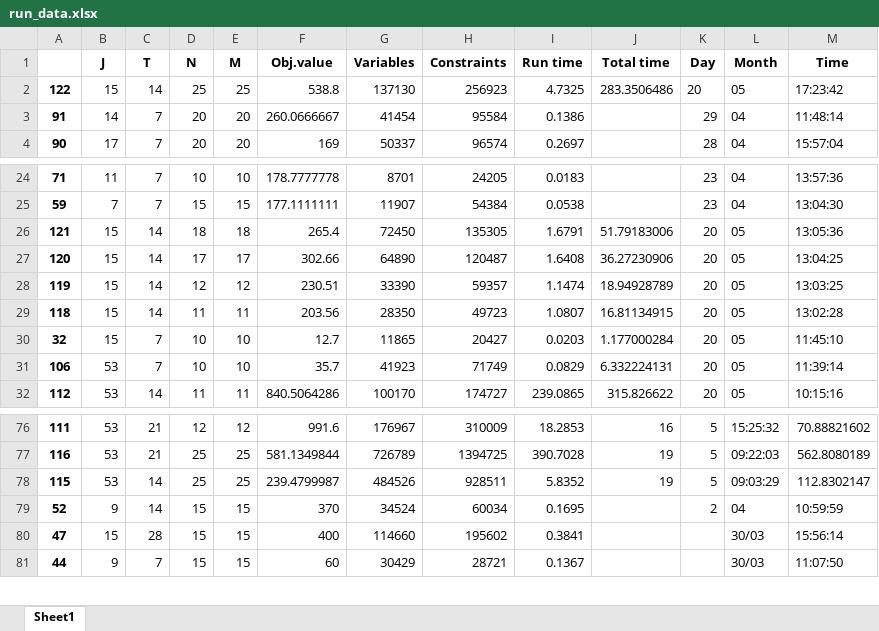
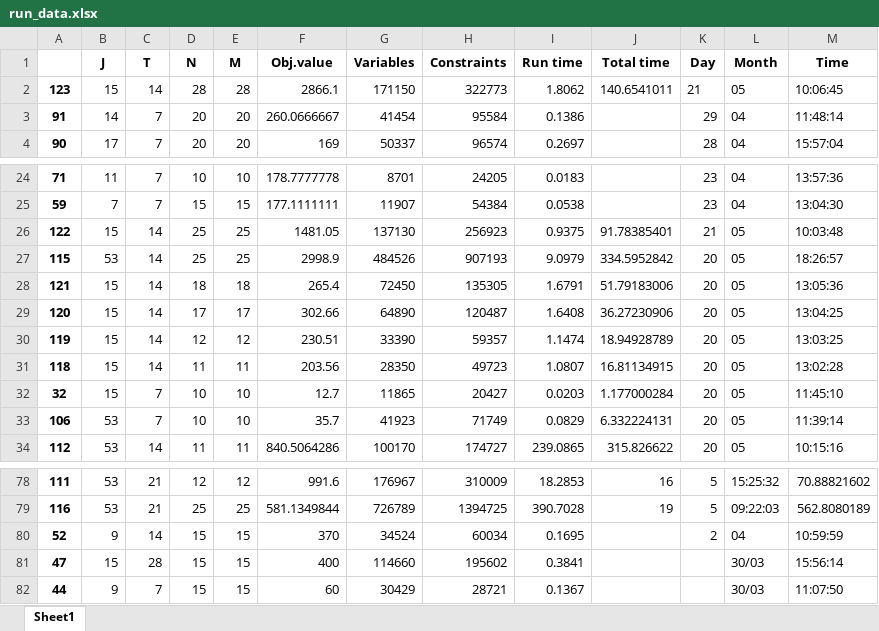
Before and after one commit to haraldaarskog/Thesis, an Excel workbook: src/logging/run_data.xlsx, sheet Sheet1, drawn as a sheet; only a part is shown, gaps mark what is left out; values as stored, in another font and other column widths than the file's, no borders; removed rows and columns are numbered as before the commit, all else as after; the diff names each change by its address in the sheet, - before the commit and + after, or states it on an @@ line.

```diff
--- a/src/logging/run_data.xlsx (sheet Sheet1)
+++ b/src/logging/run_data.xlsx (sheet Sheet1)
-row 2: 122 | 15 | 14 | 25 | 25 | 538.8 | 137130 | 256923 | 4.7325 | 283.3506486 | 20 | 05 | 17:23:42
+row 2: 123 | 15 | 14 | 28 | 28 | 2866.1 | 171150 | 322773 | 1.8062 | 140.6541011 | 21 | 05 | 10:06:45
+row 26: 122 | 15 | 14 | 25 | 25 | 1481.05 | 137130 | 256923 | 0.9375 | 91.78385401 | 21 | 05 | 10:03:48
+row 27: 115 | 53 | 14 | 25 | 25 | 2998.9 | 484526 | 907193 | 9.0979 | 334.5952842 | 20 | 05 | 18:26:57
-row 78: 115 | 53 | 14 | 25 | 25 | 239.4799987 | 484526 | 928511 | 5.8352 | 19 | 5 | 09:03:29 | 112.8302147
```
Also changed, not shown: 12 other files.
